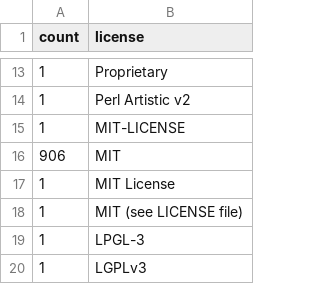
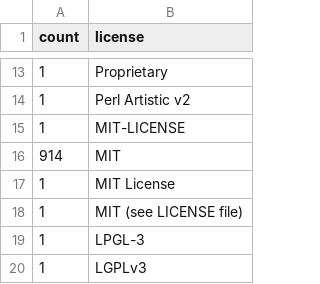
Before and after one commit to bf4/gemproject, a CSV file: license_usage.csv, drawn as a sheet; only a part is shown, gaps mark what is left out.

Commit message:
Update license usage

```diff
--- a/license_usage.csv
+++ b/license_usage.csv
@@ -15,3 +15,3 @@ count,license
 1,"MIT-LICENSE"
-906,"MIT"
+914,"MIT"
 1,"MIT License"
```
